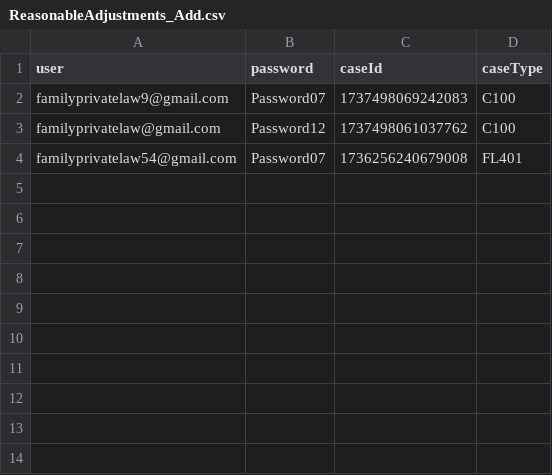
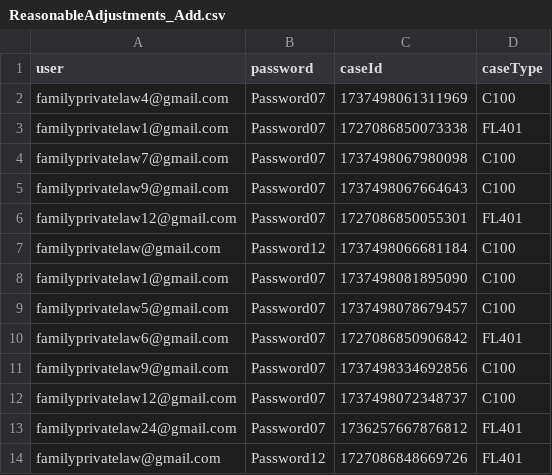
Before and after one commit to hmcts/prl-performance, a CSV file: src/gatling/resources/ReasonableAdjustments_Add.csv, drawn as a sheet.

```diff
--- a/src/gatling/resources/ReasonableAdjustments_Add.csv
+++ b/src/gatling/resources/ReasonableAdjustments_Add.csv
@@ -1,4 +1,14 @@
 user,password,caseId,caseType
-familyprivatelaw9@gmail.com,Password07,1737498069242083,C100
-familyprivatelaw@gmail.com,Password12,1737498061037762,C100
-familyprivatelaw54@gmail.com,Password07,1736256240679008,FL401
+familyprivatelaw4@gmail.com,Password07,1737498061311969,C100
+familyprivatelaw1@gmail.com,Password07,1727086850073338,FL401
+familyprivatelaw7@gmail.com,Password07,1737498067980098,C100
+familyprivatelaw9@gmail.com,Password07,1737498067664643,C100
+familyprivatelaw12@gmail.com,Password07,1727086850055301,FL401
+familyprivatelaw@gmail.com,Password12,1737498066681184,C100
+familyprivatelaw1@gmail.com,Password07,1737498081895090,C100
+familyprivatelaw5@gmail.com,Password07,1737498078679457,C100
+familyprivatelaw6@gmail.com,Password07,1727086850906842,FL401
+familyprivatelaw9@gmail.com,Password07,1737498334692856,C100
+familyprivatelaw12@gmail.com,Password07,1737498072348737,C100
+familyprivatelaw24@gmail.com,Password07,1736257667876812,FL401
+familyprivatelaw@gmail.com,Password12,1727086848669726,FL401
```
Also changed, not shown: src/gatling/resources/ReasonableAdjustments_Modify.csv, 5 other files.
